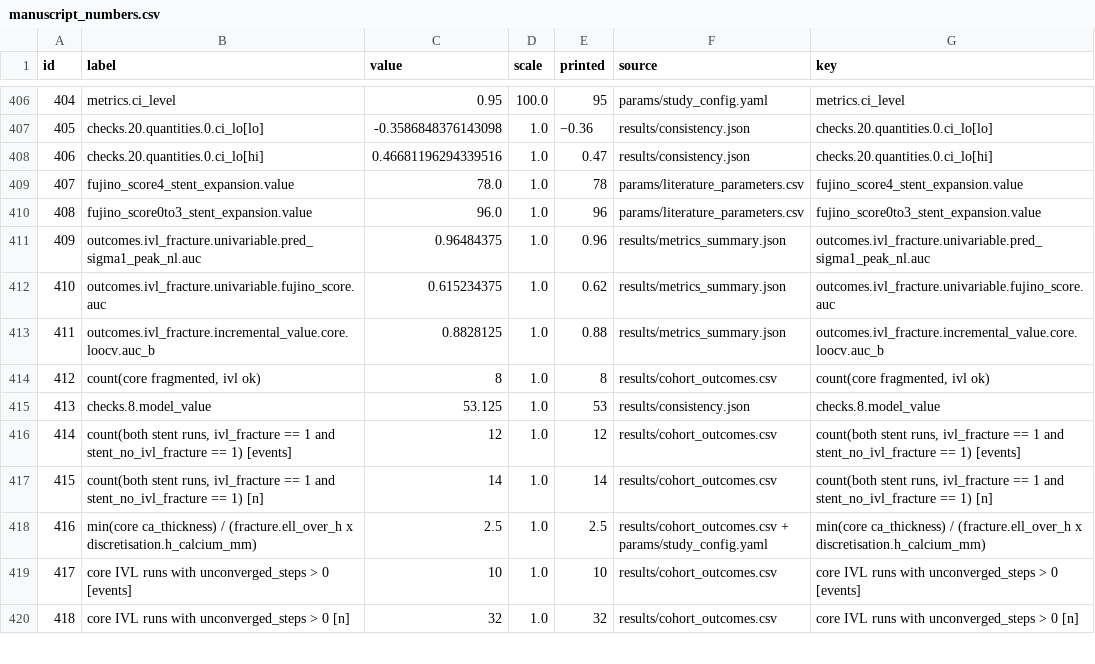
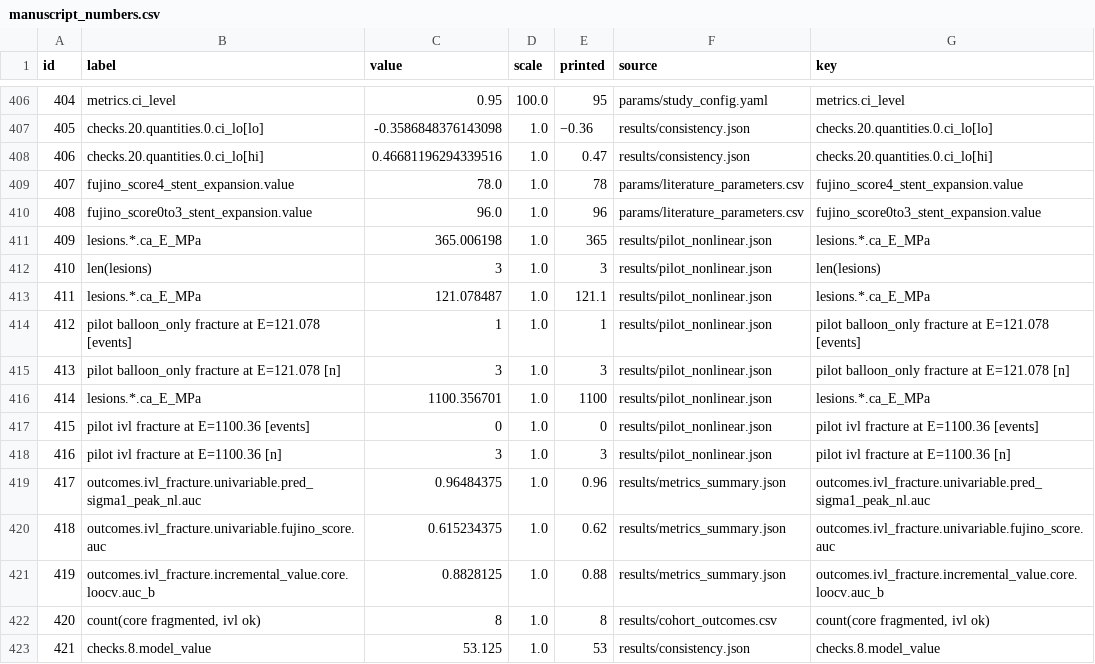
Before and after one commit to YazanGharaibeh2/DigitalTwins, a CSV file: digital-twin-ivl/manuscript/manuscript_numbers.csv, drawn as a sheet; only a part is shown, gaps mark what is left out; the shorter side is filled out with more unchanged rows; addresses are those after the commit; the diff names each change by its address in the sheet, - before the commit and + after, or states it on an @@ line.

```diff
--- a/digital-twin-ivl/manuscript/manuscript_numbers.csv
+++ b/digital-twin-ivl/manuscript/manuscript_numbers.csv
+row 411: 409 | lesions.*.ca_E_MPa | 365.006198 | 1.0 | 365 | results/pilot_nonlinear.json | lesions.*.ca_E_MPa
+row 412: 410 | len(lesions) | 3 | 1.0 | 3 | results/pilot_nonlinear.json | len(lesions)
+row 413: 411 | lesions.*.ca_E_MPa | 121.078487 | 1.0 | 121.1 | results/pilot_nonlinear.json | lesions.*.ca_E_MPa
+row 414: 412 | pilot balloon_only fracture at E=121.078 [events] | 1 | 1.0 | 1 | results/pilot_nonlinear.json | pilot balloon_only fracture at E=121.078 [events]
+row 415: 413 | pilot balloon_only fracture at E=121.078 [n] | 3 | 1.0 | 3 | results/pilot_nonlinear.json | pilot balloon_only fracture at E=121.078 [n]
+row 416: 414 | lesions.*.ca_E_MPa | 1100.356701 | 1.0 | 1100 | results/pilot_nonlinear.json | lesions.*.ca_E_MPa
+row 417: 415 | pilot ivl fracture at E=1100.36 [events] | 0 | 1.0 | 0 | results/pilot_nonlinear.json | pilot ivl fracture at E=1100.36 [events]
+row 418: 416 | pilot ivl fracture at E=1100.36 [n] | 3 | 1.0 | 3 | results/pilot_nonlinear.json | pilot ivl fracture at E=1100.36 [n]
@@ column A (id) renumbered from row 419 down @@
```
Also changed, not shown: 3 other files.
